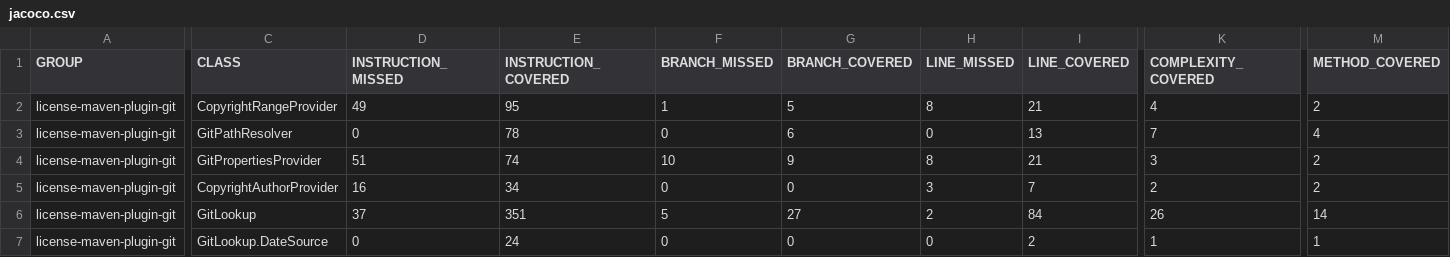
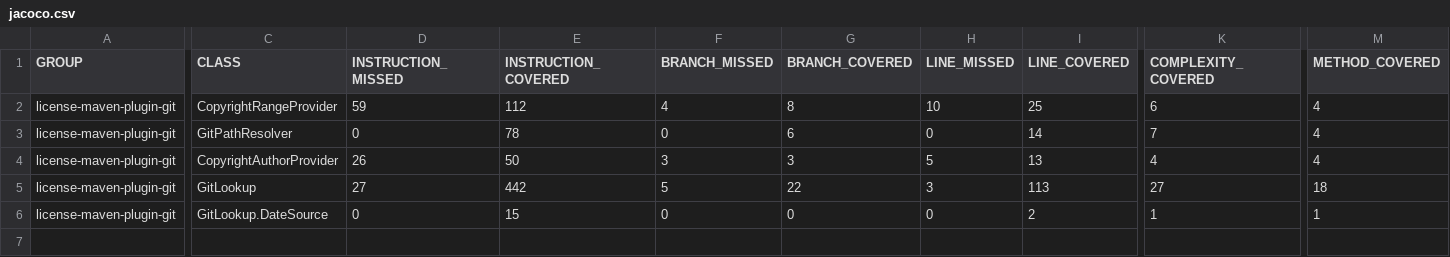
Before and after one commit to mathieucarbou/license-maven-plugin, a CSV file: docs/reports/4.2-SNAPSHOT/license-maven-plugin-git/jacoco/jacoco.csv, drawn as a sheet; only a part is shown, gaps mark what is left out; removed rows and columns are numbered as before the commit, all else as after; rows hold the shown columns only; the diff covers the shown part only; the diff names each change by its address in the sheet, - before the commit and + after, or states it on an @@ line.

Commit message:
Updated reports

```diff
--- a/docs/reports/4.2-SNAPSHOT/license-maven-plugin-git/jacoco/jacoco.csv
+++ b/docs/reports/4.2-SNAPSHOT/license-maven-plugin-git/jacoco/jacoco.csv
-D2 (INSTRUCTION_MISSED): 49
+D2 (INSTRUCTION_MISSED): 59
-E2 (INSTRUCTION_COVERED): 95
+E2 (INSTRUCTION_COVERED): 112
-F2 (BRANCH_MISSED): 1
+F2 (BRANCH_MISSED): 4
-G2 (BRANCH_COVERED): 5
+G2 (BRANCH_COVERED): 8
-H2 (LINE_MISSED): 8
+H2 (LINE_MISSED): 10
-I2 (LINE_COVERED): 21
+I2 (LINE_COVERED): 25
-K2 (COMPLEXITY_COVERED): 4
+K2 (COMPLEXITY_COVERED): 6
-M2 (METHOD_COVERED): 2
+M2 (METHOD_COVERED): 4
-I3 (LINE_COVERED): 13
+I3 (LINE_COVERED): 14
-row 4: license-maven-plugin-git | GitPropertiesProvider | 51 | 74 | 10 | 9 | 8 | 21 | 3 | 2
-D4 (INSTRUCTION_MISSED): 16
+D4 (INSTRUCTION_MISSED): 26
-E4 (INSTRUCTION_COVERED): 34
+E4 (INSTRUCTION_COVERED): 50
-F4 (BRANCH_MISSED): 0
+F4 (BRANCH_MISSED): 3
-G4 (BRANCH_COVERED): 0
+G4 (BRANCH_COVERED): 3
-H4 (LINE_MISSED): 3
+H4 (LINE_MISSED): 5
-I4 (LINE_COVERED): 7
+I4 (LINE_COVERED): 13
-K4 (COMPLEXITY_COVERED): 2
+K4 (COMPLEXITY_COVERED): 4
-M4 (METHOD_COVERED): 2
+M4 (METHOD_COVERED): 4
-D5 (INSTRUCTION_MISSED): 37
+D5 (INSTRUCTION_MISSED): 27
-E5 (INSTRUCTION_COVERED): 351
+E5 (INSTRUCTION_COVERED): 442
-G5 (BRANCH_COVERED): 27
+G5 (BRANCH_COVERED): 22
-H5 (LINE_MISSED): 2
+H5 (LINE_MISSED): 3
-I5 (LINE_COVERED): 84
+I5 (LINE_COVERED): 113
-K5 (COMPLEXITY_COVERED): 26
+K5 (COMPLEXITY_COVERED): 27
-M5 (METHOD_COVERED): 14
+M5 (METHOD_COVERED): 18
-E6 (INSTRUCTION_COVERED): 24
+E6 (INSTRUCTION_COVERED): 15
```
Also changed, not shown: 2 edited cells elsewhere in this file, docs/reports/4.2-SNAPSHOT/license-maven-plugin/jacoco/jacoco.csv, 52 other files.
